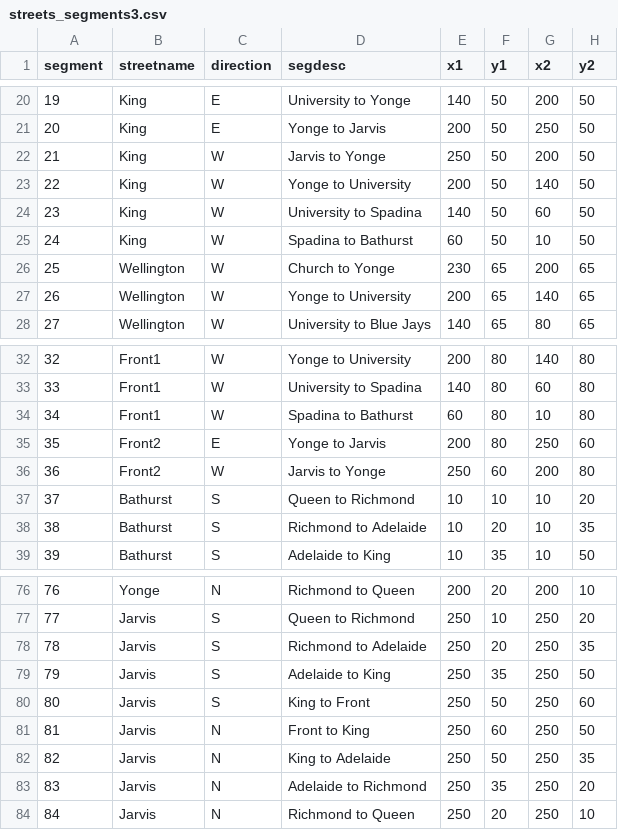
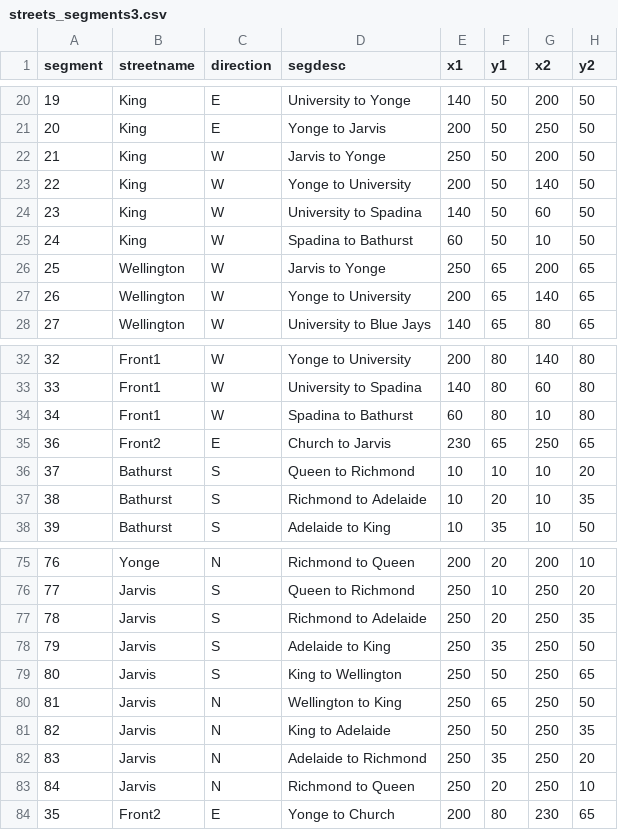
Before and after one commit to CityofToronto/bdit_king_pilot_dashboard, a CSV file: d3-volume_map/streets_segments3.csv, drawn as a sheet; only a part is shown, gaps mark what is left out.

Commit message:
CSV and code updates for post-Front

```diff
--- a/d3-volume_map/streets_segments3.csv
+++ b/d3-volume_map/streets_segments3.csv
@@ -25,3 +25,3 @@ segment,streetname,direction,segdesc,x1,y1,x2,y2
 24,King,W,Spadina to Bathurst,60,50,10,50
-25,Wellington,W,Church to Yonge,230,65,200,65
+25,Wellington,W,Jarvis to Yonge,250,65,200,65
 26,Wellington,W,Yonge to University,200,65,140,65
@@ -34,4 +34,3 @@ segment,streetname,direction,segdesc,x1,y1,x2,y2
 34,Front1,W,Spadina to Bathurst,60,80,10,80
-35,Front2,E,Yonge to Jarvis,200,80,250,60
-36,Front2,W,Jarvis to Yonge,250,60,200,80
+36,Front2,E,Church to Jarvis,230,65,250,65
 37,Bathurst,S,Queen to Richmond,10,10,10,20
@@ -79,4 +78,4 @@ segment,streetname,direction,segdesc,x1,y1,x2,y2
 79,Jarvis,S,Adelaide to King,250,35,250,50
-80,Jarvis,S,King to Front,250,50,250,60
-81,Jarvis,N,Front to King,250,60,250,50
+80,Jarvis,S,King to Wellington,250,50,250,65
+81,Jarvis,N,Wellington to King,250,65,250,50
 82,Jarvis,N,King to Adelaide,250,50,250,35
@@ -84 +83,2 @@ segment,streetname,direction,segdesc,x1,y1,x2,y2
 84,Jarvis,N,Richmond to Queen,250,20,250,10
+35,Front2,E,Yonge to Church,200,80,230,65
```
Also changed, not shown: d3-volume_map/streets_lines3.csv, 1 other file.
